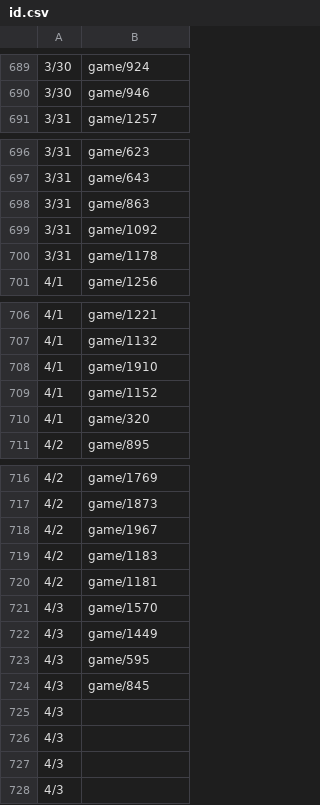
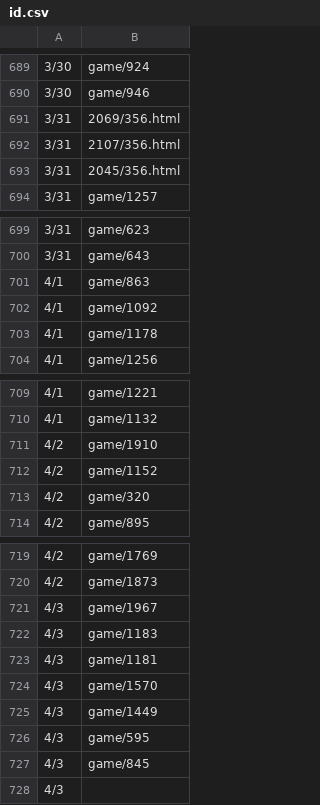
Before and after one commit to HZH1907/somenormalfile, a CSV file: id.csv, drawn as a sheet; only a part is shown, gaps mark what is left out.

```diff
--- a/id.csv
+++ b/id.csv
@@ -690,2 +690,5 @@
 3/30,game/946
+3/31,2069/356.html
+3/31,2107/356.html
+3/31,2045/356.html
 3/31,game/1257
@@ -697,5 +700,5 @@
 3/31,game/643
-3/31,game/863
-3/31,game/1092
-3/31,game/1178
+4/1,game/863
+4/1,game/1092
+4/1,game/1178
 4/1,game/1256
@@ -707,5 +710,5 @@
 4/1,game/1132
-4/1,game/1910
-4/1,game/1152
-4/1,game/320
+4/2,game/1910
+4/2,game/1152
+4/2,game/320
 4/2,game/895
@@ -717,5 +720,5 @@
 4/2,game/1873
-4/2,game/1967
-4/2,game/1183
-4/2,game/1181
+4/3,game/1967
+4/3,game/1183
+4/3,game/1181
 4/3,game/1570
@@ -724,5 +727,2 @@
 4/3,game/845
-4/3,
-4/3,
-4/3,
 4/3,
```
